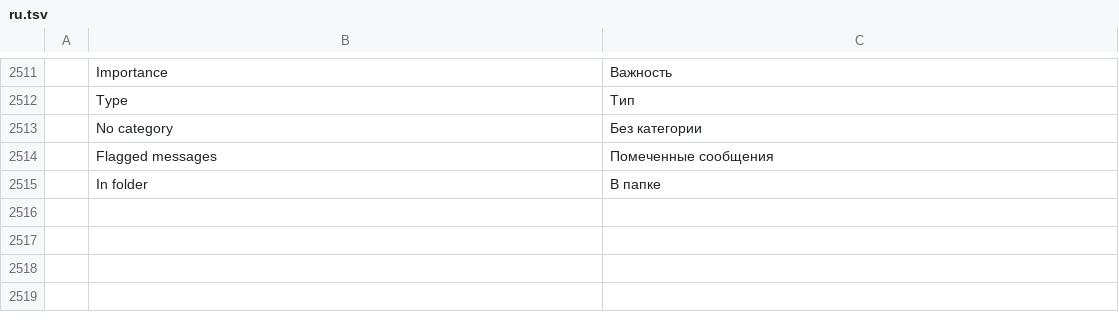
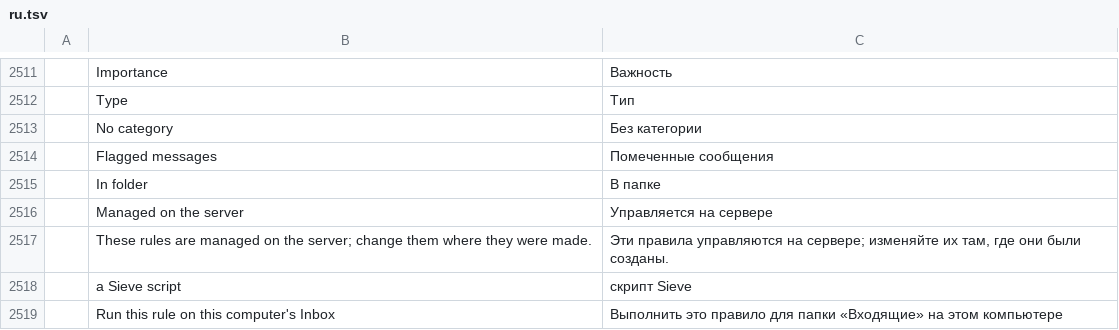
Before and after one commit to dgaudin/quatrelle, a TSV file: crates/ui-egui/src/i18n/ru.tsv, drawn as a sheet; only a part is shown, gaps mark what is left out; the diff names each change by its address in the sheet, - before the commit and + after, or states it on an @@ line.

Commit message:
Sieve rules: managed on the server, safe to read and run
A script Quatrelle's active script includes (include :personal, or the
one it replaced) is on when ours is, so its rules show as on. A rule in
an IMAP account's Sieve script is shown as managed on the server — no
switch, Delete or Edit, and the engine refuses those commands before
any job is sent — while running it on this computer's Inbox stays
possible. A rule mixing allof and anyof is not runnable (flattening
only works inside the same combinator), the elsif/else chain counts
against the same cap as the ifs, IMAP flag keywords are matched
case-insensitively, script values are stripped of control and bidi
characters and capped in length, and reading foreign scripts is capped
in count and in total bytes — the rest stay listed, named only.

```diff
--- a/crates/ui-egui/src/i18n/ru.tsv
+++ b/crates/ui-egui/src/i18n/ru.tsv
+row 2516:  | Managed on the server | Управляется на сервере
+row 2517:  | These rules are managed on the server; change them where they were made. | Эти правила управляются на сервере; изменяйте их там, где они были созданы.
+row 2518:  | a Sieve script | скрипт Sieve
+row 2519:  | Run this rule on this computer's Inbox | Выполнить это правило для папки «Входящие» на этом компьютере
```
Also changed, not shown: crates/ui-egui/src/i18n/ar.tsv, crates/ui-egui/src/i18n/de.tsv, 19 other files.
